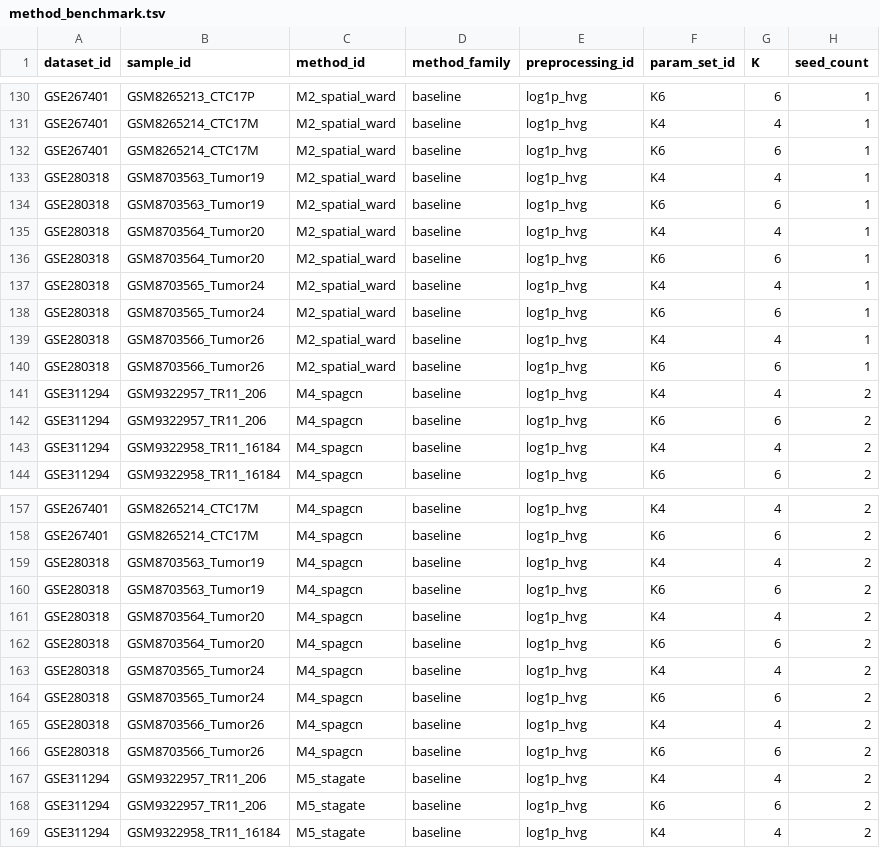
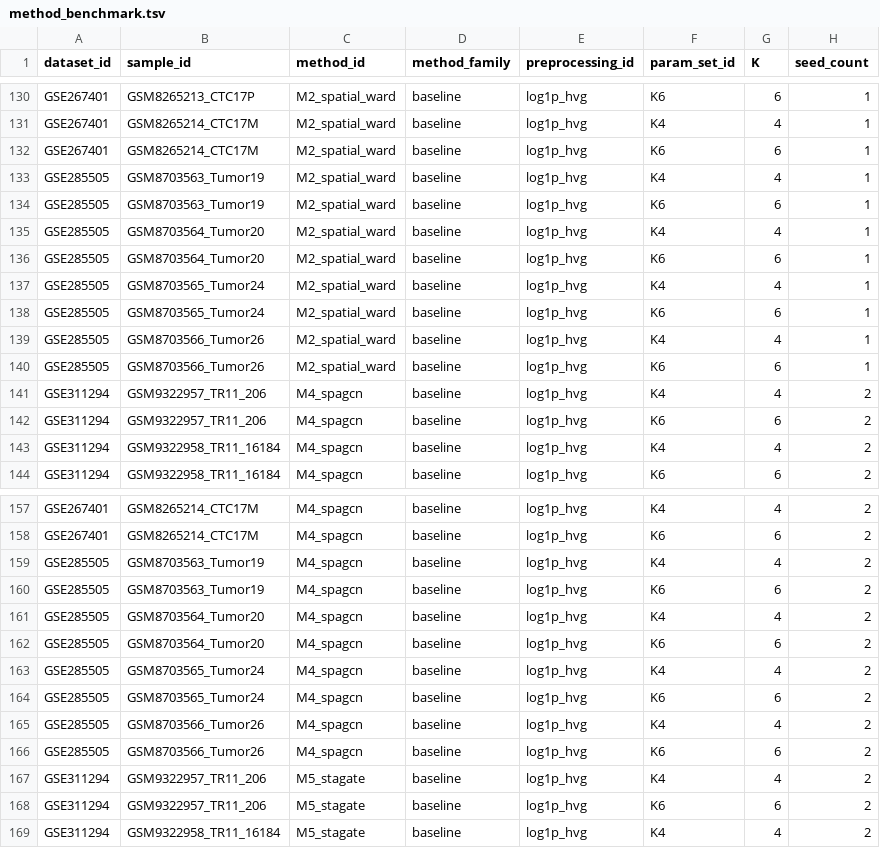
Before and after one commit to Zhenghongwei11/CRC-Visium-SpatialDomainBenchmark, a TSV file: results/benchmarks/method_benchmark.tsv, drawn as a sheet; only a part is shown, gaps mark what is left out; the diff covers the shown part only; the diff names each change by its address in the sheet, - before the commit and + after, or states it on an @@ line.

```diff
--- a/results/benchmarks/method_benchmark.tsv
+++ b/results/benchmarks/method_benchmark.tsv
-A133:A140 (dataset_id): GSE280318
+A133:A140 (dataset_id): GSE285505
-A159:A166 (dataset_id): GSE280318
+A159:A166 (dataset_id): GSE285505
```
Also changed, not shown: 87 edited cells elsewhere in this file, docs/DATA_MANIFEST.tsv, results/benchmarks/baseline_hyperparam_sensitivity.tsv, 44 other files.
